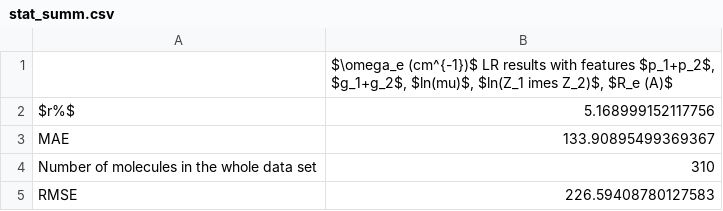
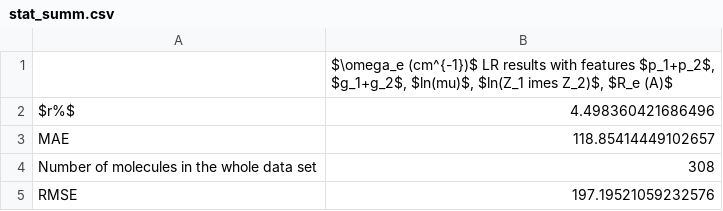
Before and after one commit to Mahmoud-Ibrahim-Mamrstein/Spectroscopic-constants-from-atomic-properties, a CSV file: linear_regression/w_lr_2/stat_summ.csv, drawn as a sheet.

```diff
--- a/linear_regression/w_lr_2/stat_summ.csv
+++ b/linear_regression/w_lr_2/stat_summ.csv
@@ -1,5 +1,5 @@
 ,"$\omega_e (cm^{-1})$ LR results with features $p_1+p_2$, $g_1+g_2$, $ln(mu)$, $ln(Z_1 	imes Z_2)$, $R_e (A)$"
-$r%$,5.168999152117756
-MAE,133.90895499369367
-Number of molecules in the whole data set,310
-RMSE,226.59408780127583
+$r%$,4.498360421686496
+MAE,118.85414449102657
+Number of molecules in the whole data set,308
+RMSE,197.19521059232576
```
Also changed, not shown: 5 other files.
